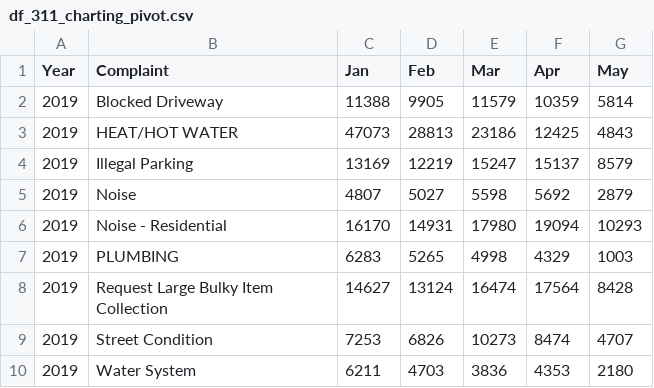
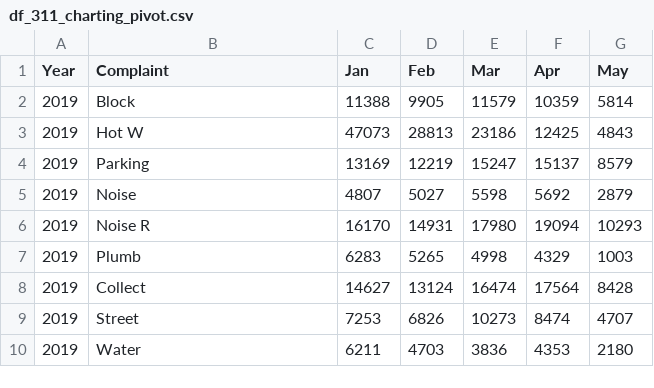
Before and after one commit to ctaglienti/visualization_files, a CSV file: df_311_charting_pivot.csv, drawn as a sheet.

Commit message:
Update df_311_charting_pivot.csv

```diff
--- a/df_311_charting_pivot.csv
+++ b/df_311_charting_pivot.csv
@@ -1,10 +1,10 @@
 Year,Complaint,Jan,Feb,Mar,Apr,May
-2019,Blocked Driveway,11388,9905,11579,10359,5814
-2019,HEAT/HOT WATER,47073,28813,23186,12425,4843
-2019,Illegal Parking,13169,12219,15247,15137,8579
+2019,Block,11388,9905,11579,10359,5814
+2019,Hot W,47073,28813,23186,12425,4843
+2019,Parking,13169,12219,15247,15137,8579
 2019,Noise,4807,5027,5598,5692,2879
-2019,Noise - Residential,16170,14931,17980,19094,10293
-2019,PLUMBING,6283,5265,4998,4329,1003
-2019,Request Large Bulky Item Collection,14627,13124,16474,17564,8428
-2019,Street Condition,7253,6826,10273,8474,4707
-2019,Water System,6211,4703,3836,4353,2180
+2019,Noise R,16170,14931,17980,19094,10293
+2019,Plumb,6283,5265,4998,4329,1003
+2019,Collect,14627,13124,16474,17564,8428
+2019,Street ,7253,6826,10273,8474,4707
+2019,Water,6211,4703,3836,4353,2180
```
